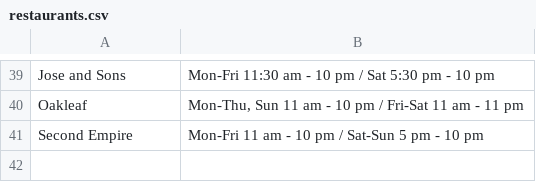
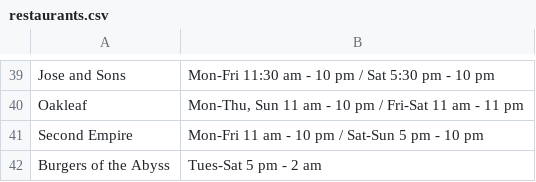
Before and after one commit to ryan-griego/open-bites, a CSV file: data/restaurants.csv, drawn as a sheet; only a part is shown, gaps mark what is left out; the diff names each change by its address in the sheet, - before the commit and + after, or states it on an @@ line.

Commit message:
Added one new restaurant to csv, then to sqlite db for testing.

```diff
--- a/data/restaurants.csv
+++ b/data/restaurants.csv
+row 42: Burgers of the Abyss | Tues-Sat 5 pm - 2 am
```
Also changed, not shown: 4 other files.
